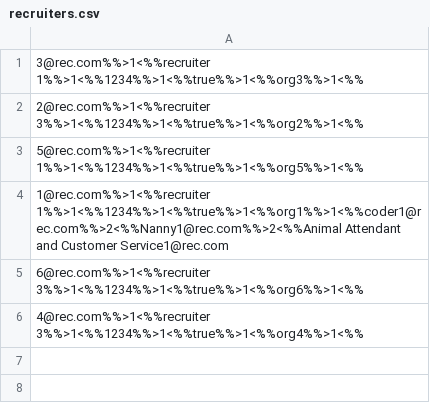
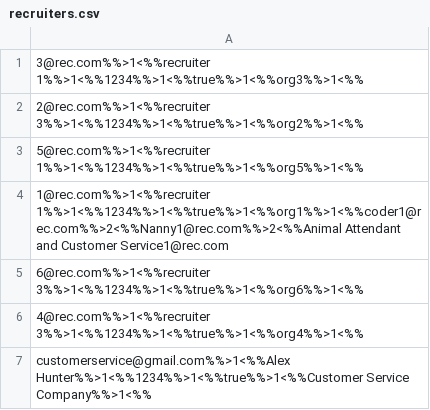
Before and after one commit to Danial-Baharvand/JobSeek_Find_or_Advertise_Jobs, a CSV file: src/dataTables/recruiters.csv, drawn as a sheet.

```diff
--- a/src/dataTables/recruiters.csv
+++ b/src/dataTables/recruiters.csv
@@ -6 +6,2 @@
 4@rec.com%%>1<%%recruiter 3%%>1<%%1234%%>1<%%true%%>1<%%org4%%>1<%%
+customerservice@gmail.com%%>1<%%Alex Hunter%%>1<%%1234%%>1<%%true%%>1<%%Customer Service Company%%>1<%%
```
Also changed, not shown: 2 other files.
